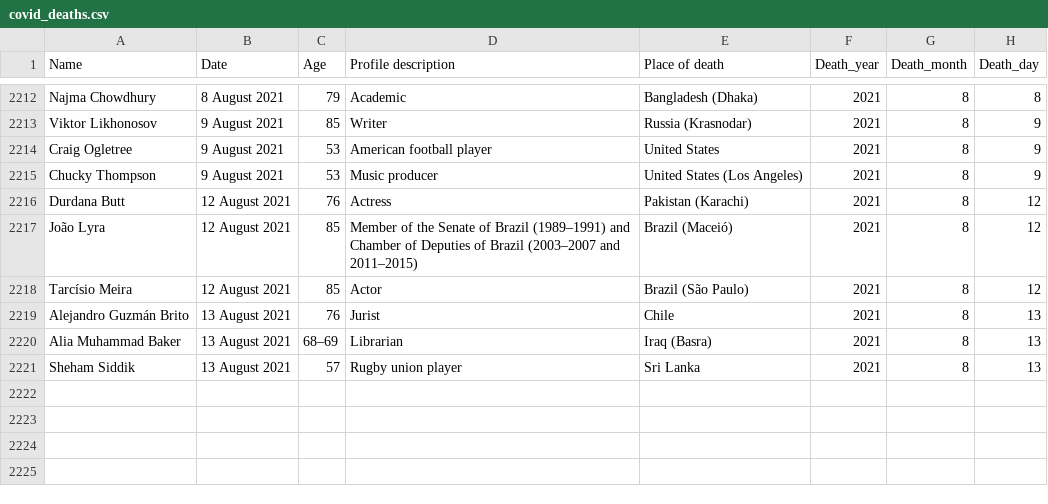
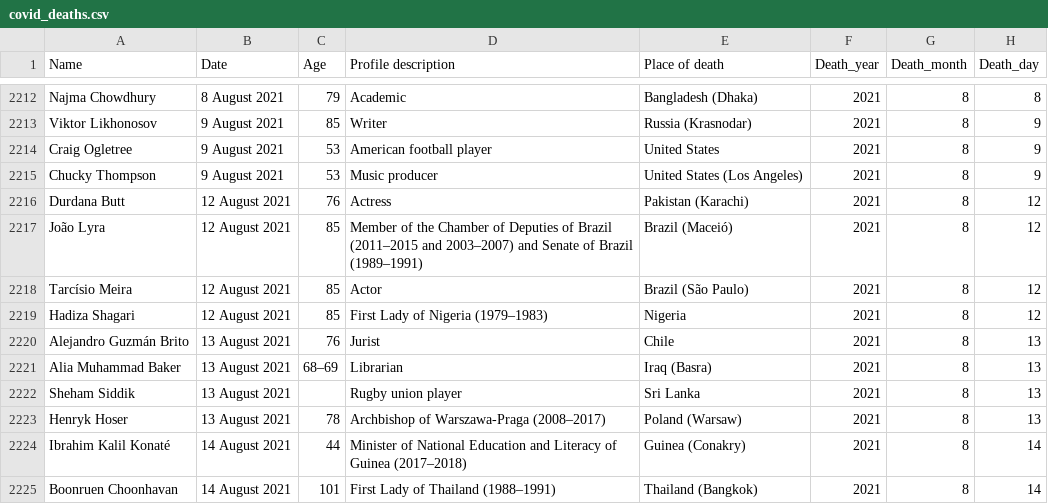
Before and after one commit to tunabellybella/wiki-scraper, a CSV file: covid_deaths.csv, drawn as a sheet; only a part is shown, gaps mark what is left out.

```diff
--- a/covid_deaths.csv
+++ b/covid_deaths.csv
@@ -2216,6 +2216,10 @@ Chucky Thompson,9 August 2021,53,Music producer,United States (Los Angeles),2021
 Durdana Butt,12 August 2021,76,Actress,Pakistan (Karachi),2021,8,12
-João Lyra,12 August 2021,85,Member of the Senate of Brazil (1989–1991) and Chamber of Deputies of Brazil (2003–2007 and 2011–2015),Brazil (Maceió),2021,8,12
+João Lyra,12 August 2021,85,Member of the Chamber of Deputies of Brazil (2011–2015 and 2003–2007) and Senate of Brazil (1989–1991),Brazil (Maceió),2021,8,12
 Tarcísio Meira,12 August 2021,85,Actor,Brazil (São Paulo),2021,8,12
+Hadiza Shagari,12 August 2021,85,First Lady of Nigeria (1979–1983),Nigeria,2021,8,12
 Alejandro Guzmán Brito,13 August 2021,76,Jurist,Chile,2021,8,13
 Alia Muhammad Baker,13 August 2021,68–69,Librarian,Iraq (Basra),2021,8,13
-Sheham Siddik,13 August 2021,57,Rugby union player,Sri Lanka,2021,8,13
+Sheham Siddik,13 August 2021,,Rugby union player,Sri Lanka,2021,8,13
+Henryk Hoser,13 August 2021,78,Archbishop of Warszawa-Praga (2008–2017),Poland (Warsaw),2021,8,13
+Ibrahim Kalil Konaté,14 August 2021,44,Minister of National Education and Literacy of Guinea (2017–2018),Guinea (Conakry),2021,8,14
+Boonruen Choonhavan,14 August 2021,101,First Lady of Thailand (1988–1991),Thailand (Bangkok),2021,8,14
```
